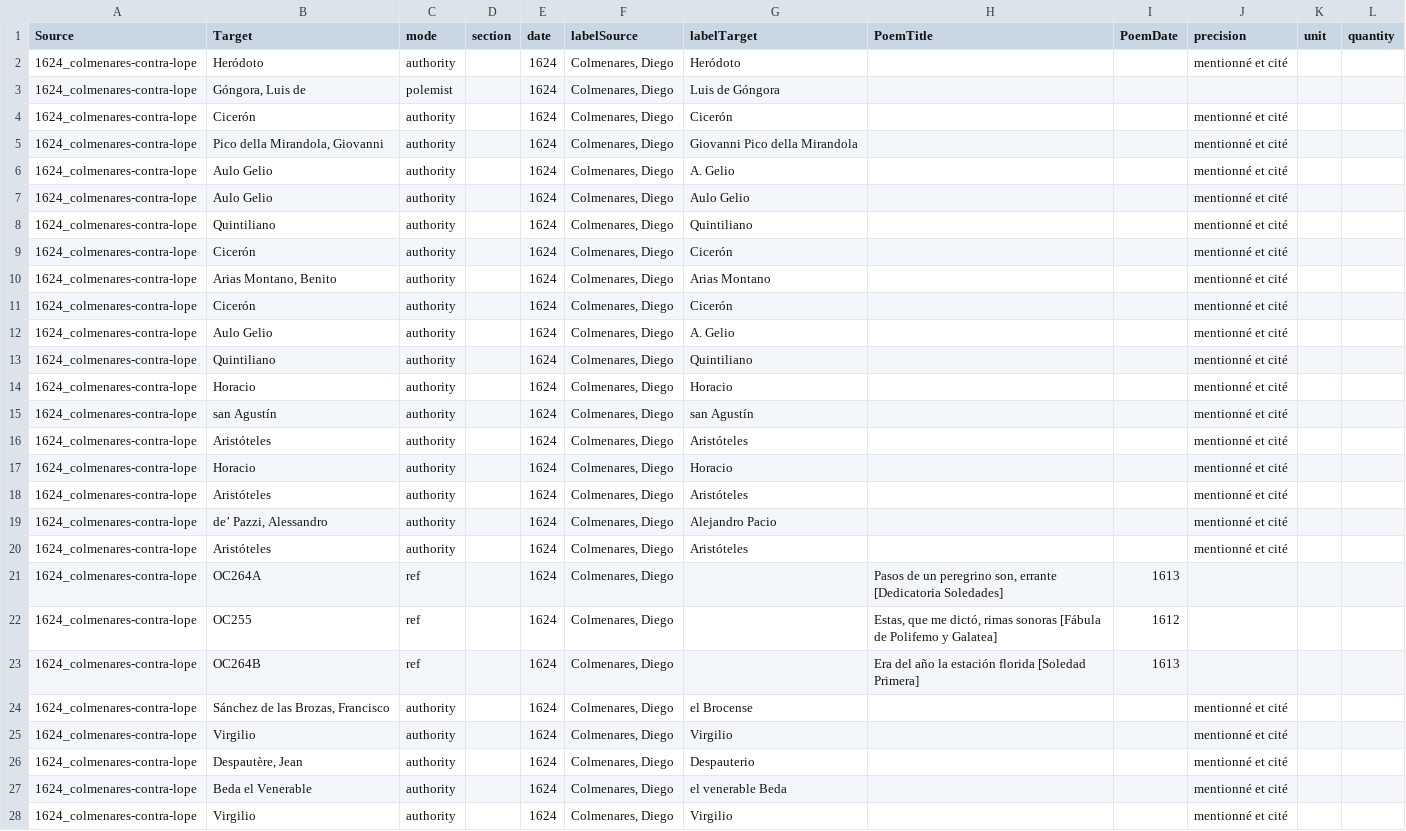
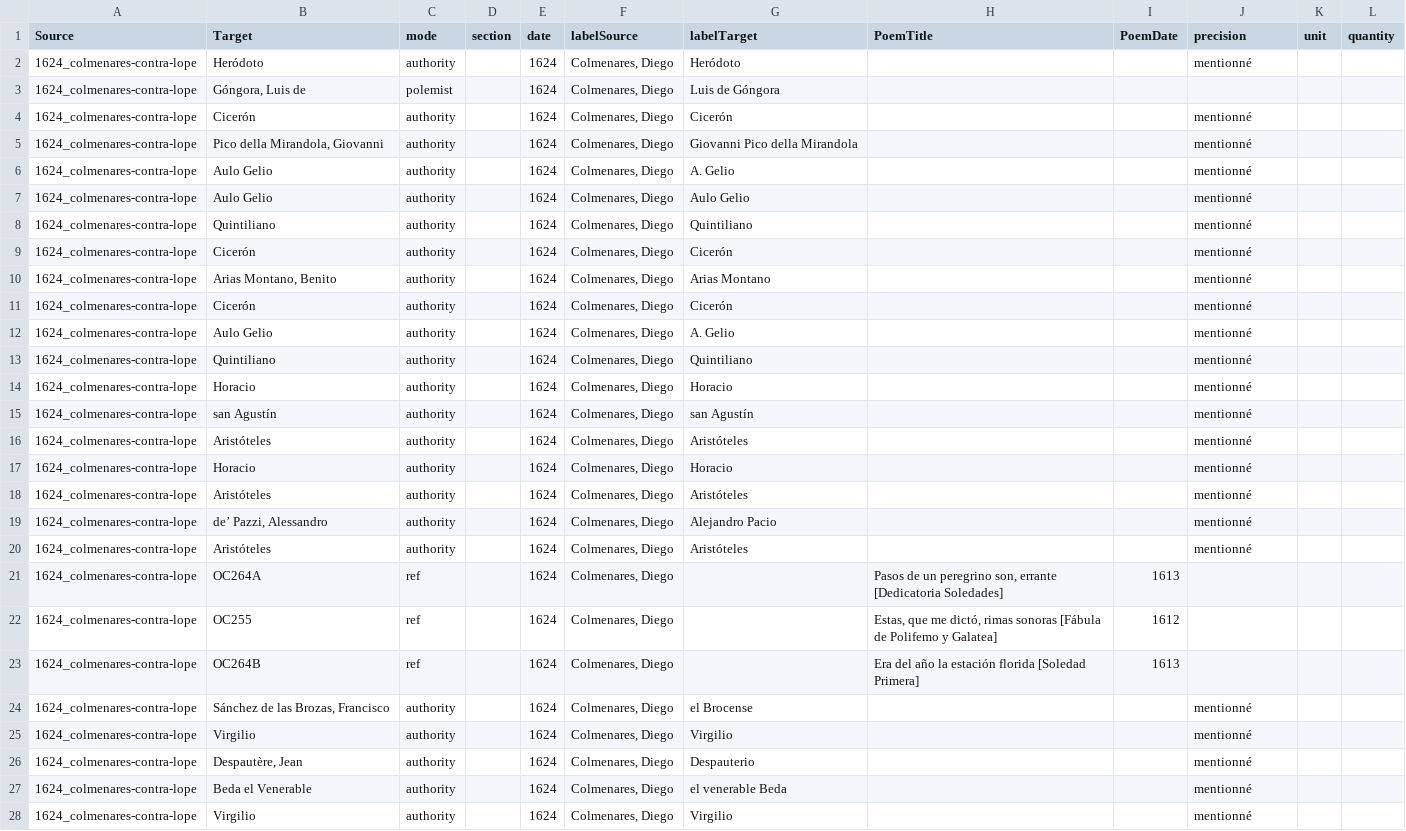
Before and after one commit to gongoradigital/gongotools, a TSV file: graph/1624_colmenares-contra-lope-edges.tsv, drawn as a sheet; only a part is shown; the diff covers the shown part only.

```diff
--- a/graph/1624_colmenares-contra-lope-edges.tsv
+++ b/graph/1624_colmenares-contra-lope-edges.tsv
@@ -1,21 +1,21 @@
 Source	Target	mode	section	date	labelSource	labelTarget	PoemTitle	PoemDate	precision	unit	quantity
-1624_colmenares-contra-lope	Heródoto	authority		1624	Colmenares, Diego	Heródoto			mentionné et cité		
+1624_colmenares-contra-lope	Heródoto	authority		1624	Colmenares, Diego	Heródoto			mentionné		
 1624_colmenares-contra-lope	Góngora, Luis de	polemist		1624	Colmenares, Diego	Luis de Góngora					
-1624_colmenares-contra-lope	Cicerón	authority		1624	Colmenares, Diego	Cicerón			mentionné et cité		
-1624_colmenares-contra-lope	Pico della Mirandola, Giovanni	authority		1624	Colmenares, Diego	Giovanni Pico della Mirandola			mentionné et cité		
-1624_colmenares-contra-lope	Aulo Gelio	authority		1624	Colmenares, Diego	A. Gelio			mentionné et cité		
-1624_colmenares-contra-lope	Aulo Gelio	authority		1624	Colmenares, Diego	Aulo Gelio			mentionné et cité		
-1624_colmenares-contra-lope	Quintiliano	authority		1624	Colmenares, Diego	Quintiliano			mentionné et cité		
-1624_colmenares-contra-lope	Cicerón	authority		1624	Colmenares, Diego	Cicerón			mentionné et cité		
-1624_colmenares-contra-lope	Arias Montano, Benito	authority		1624	Colmenares, Diego	Arias Montano			mentionné et cité		
-1624_colmenares-contra-lope	Cicerón	authority		1624	Colmenares, Diego	Cicerón			mentionné et cité		
-1624_colmenares-contra-lope	Aulo Gelio	authority		1624	Colmenares, Diego	A. Gelio			mentionné et cité		
-1624_colmenares-contra-lope	Quintiliano	authority		1624	Colmenares, Diego	Quintiliano			mentionné et cité		
-1624_colmenares-contra-lope	Horacio	authority		1624	Colmenares, Diego	Horacio			mentionné et cité		
-1624_colmenares-contra-lope	san Agustín	authority		1624	Colmenares, Diego	san Agustín			mentionné et cité		
-1624_colmenares-contra-lope	Aristóteles	authority		1624	Colmenares, Diego	Aristóteles			mentionné et cité		
-1624_colmenares-contra-lope	Horacio	authority		1624	Colmenares, Diego	Horacio			mentionné et cité		
-1624_colmenares-contra-lope	Aristóteles	authority		1624	Colmenares, Diego	Aristóteles			mentionné et cité		
-1624_colmenares-contra-lope	de’ Pazzi, Alessandro	authority		1624	Colmenares, Diego	Alejandro Pacio			mentionné et cité		
-1624_colmenares-contra-lope	Aristóteles	authority		1624	Colmenares, Diego	Aristóteles			mentionné et cité		
+1624_colmenares-contra-lope	Cicerón	authority		1624	Colmenares, Diego	Cicerón			mentionné		
+1624_colmenares-contra-lope	Pico della Mirandola, Giovanni	authority		1624	Colmenares, Diego	Giovanni Pico della Mirandola			mentionné		
+1624_colmenares-contra-lope	Aulo Gelio	authority		1624	Colmenares, Diego	A. Gelio			mentionné		
+1624_colmenares-contra-lope	Aulo Gelio	authority		1624	Colmenares, Diego	Aulo Gelio			mentionné		
+1624_colmenares-contra-lope	Quintiliano	authority		1624	Colmenares, Diego	Quintiliano			mentionné		
+1624_colmenares-contra-lope	Cicerón	authority		1624	Colmenares, Diego	Cicerón			mentionné		
+1624_colmenares-contra-lope	Arias Montano, Benito	authority		1624	Colmenares, Diego	Arias Montano			mentionné		
+1624_colmenares-contra-lope	Cicerón	authority		1624	Colmenares, Diego	Cicerón			mentionné		
+1624_colmenares-contra-lope	Aulo Gelio	authority		1624	Colmenares, Diego	A. Gelio			mentionné		
+1624_colmenares-contra-lope	Quintiliano	authority		1624	Colmenares, Diego	Quintiliano			mentionné		
+1624_colmenares-contra-lope	Horacio	authority		1624	Colmenares, Diego	Horacio			mentionné		
+1624_colmenares-contra-lope	san Agustín	authority		1624	Colmenares, Diego	san Agustín			mentionné		
+1624_colmenares-contra-lope	Aristóteles	authority		1624	Colmenares, Diego	Aristóteles			mentionné		
+1624_colmenares-contra-lope	Horacio	authority		1624	Colmenares, Diego	Horacio			mentionné		
+1624_colmenares-contra-lope	Aristóteles	authority		1624	Colmenares, Diego	Aristóteles			mentionné		
+1624_colmenares-contra-lope	de’ Pazzi, Alessandro	authority		1624	Colmenares, Diego	Alejandro Pacio			mentionné		
+1624_colmenares-contra-lope	Aristóteles	authority		1624	Colmenares, Diego	Aristóteles			mentionné		
 1624_colmenares-contra-lope	OC264A	ref		1624	Colmenares, Diego		Pasos de un peregrino son, errante [Dedicatoria Soledades]	1613			
@@ -23,6 +23,6 @@ Source	Target	mode	section	date	labelSource	labelTarget	PoemTitle	PoemDate	preci
 1624_colmenares-contra-lope	OC264B	ref		1624	Colmenares, Diego		Era del año la estación florida [Soledad Primera]	1613			
-1624_colmenares-contra-lope	Sánchez de las Brozas, Francisco	authority		1624	Colmenares, Diego	el Brocense			mentionné et cité		
-1624_colmenares-contra-lope	Virgilio	authority		1624	Colmenares, Diego	Virgilio			mentionné et cité		
-1624_colmenares-contra-lope	Despautère, Jean	authority		1624	Colmenares, Diego	Despauterio			mentionné et cité		
-1624_colmenares-contra-lope	Beda el Venerable	authority		1624	Colmenares, Diego	el venerable Beda			mentionné et cité		
-1624_colmenares-contra-lope	Virgilio	authority		1624	Colmenares, Diego	Virgilio			mentionné et cité		
+1624_colmenares-contra-lope	Sánchez de las Brozas, Francisco	authority		1624	Colmenares, Diego	el Brocense			mentionné		
+1624_colmenares-contra-lope	Virgilio	authority		1624	Colmenares, Diego	Virgilio			mentionné		
+1624_colmenares-contra-lope	Despautère, Jean	authority		1624	Colmenares, Diego	Despauterio			mentionné		
+1624_colmenares-contra-lope	Beda el Venerable	authority		1624	Colmenares, Diego	el venerable Beda			mentionné		
+1624_colmenares-contra-lope	Virgilio	authority		1624	Colmenares, Diego	Virgilio			mentionné		
```
Also changed, not shown: 142 edited cells elsewhere in this file, graph/1621_censura-lope-edges.tsv, graph/1624_discurso-poetico-edges.tsv, 14 other files.
